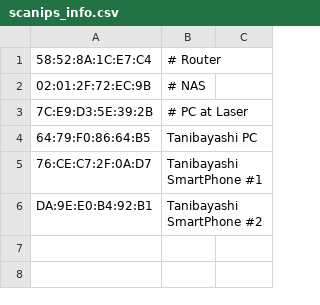
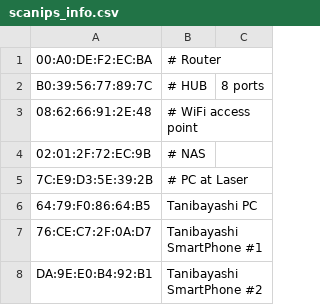
Before and after one commit to ytani01/ytaniIPscan, a CSV file: scanips_info.csv, drawn as a sheet.

Commit message:
UPD: scanips.py, scanips_info.csv

```diff
--- a/scanips_info.csv
+++ b/scanips_info.csv
@@ -1,2 +1,4 @@
-58:52:8A:1C:E7:C4,# Router
+00:A0:DE:F2:EC:BA,# Router
+B0:39:56:77:89:7C,# HUB, 8 ports
+08:62:66:91:2E:48,# WiFi access point
 02:01:2F:72:EC:9B,# NAS
```
Also changed, not shown: 1 other file.
